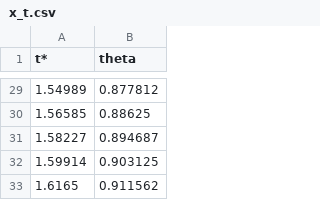
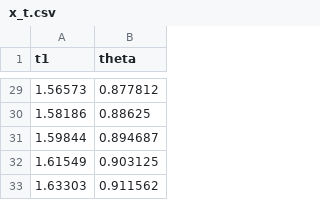
Before and after one commit to marchfra/Algoritmi, a CSV file: ProjectileMotion/data/x_t.csv, drawn as a sheet; only a part is shown, gaps mark what is left out; the diff covers the shown part only.

```diff
--- a/ProjectileMotion/data/x_t.csv
+++ b/ProjectileMotion/data/x_t.csv
@@ -1 +1 @@
-t*,theta
+t1,theta
@@ -29,5 +29,5 @@ t*,theta
-1.54989,0.877812
-1.56585,0.88625
-1.58227,0.894687
-1.59914,0.903125
-1.6165,0.911562
+1.56573,0.877812
+1.58186,0.88625
+1.59844,0.894687
+1.61549,0.903125
+1.63303,0.911562
```
Also changed, not shown: 27 edited cells elsewhere in this file, ProjectileMotion/data/final_trajectories.csv, ProjectileMotion/data/optimal_search.csv, 10 other files.
